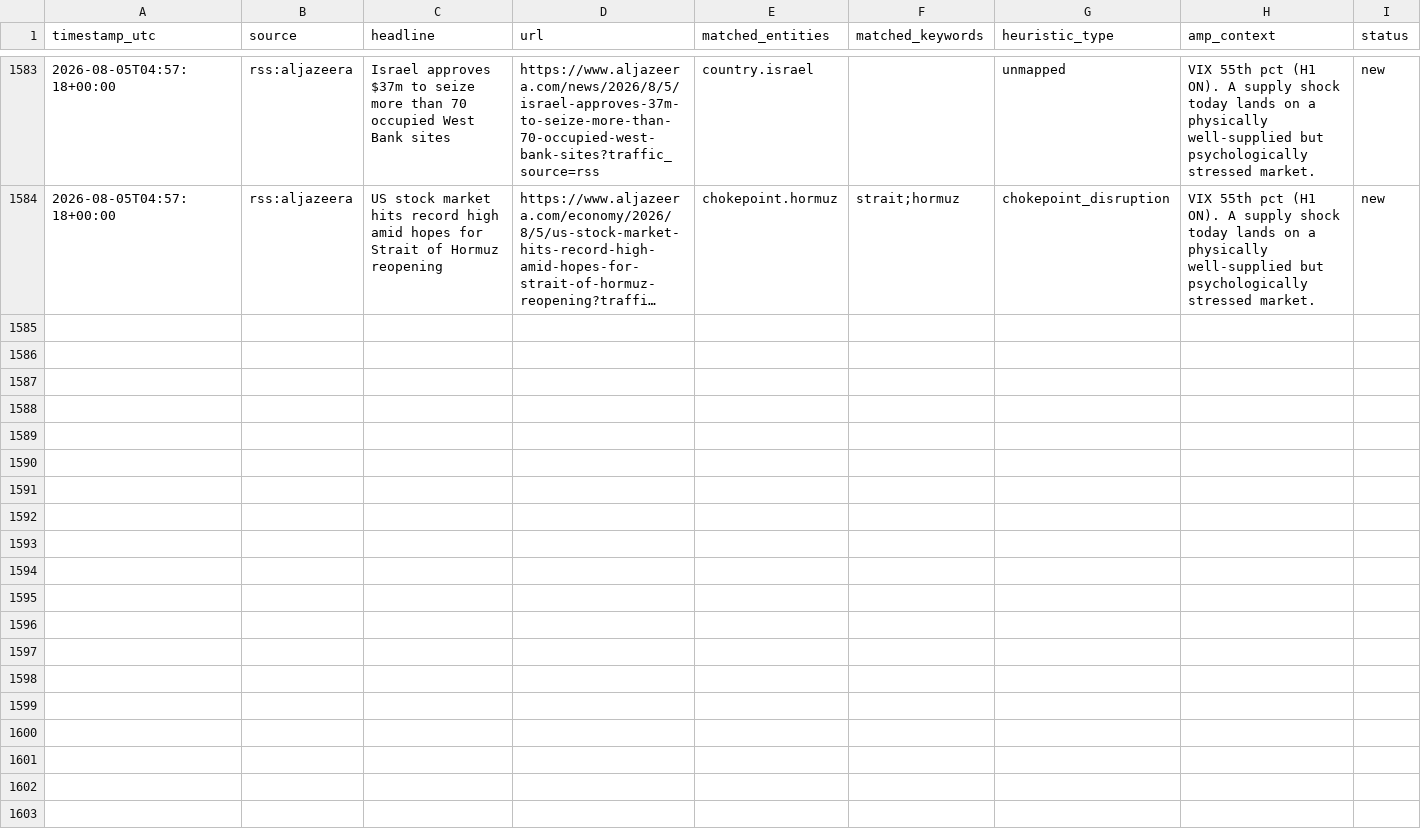
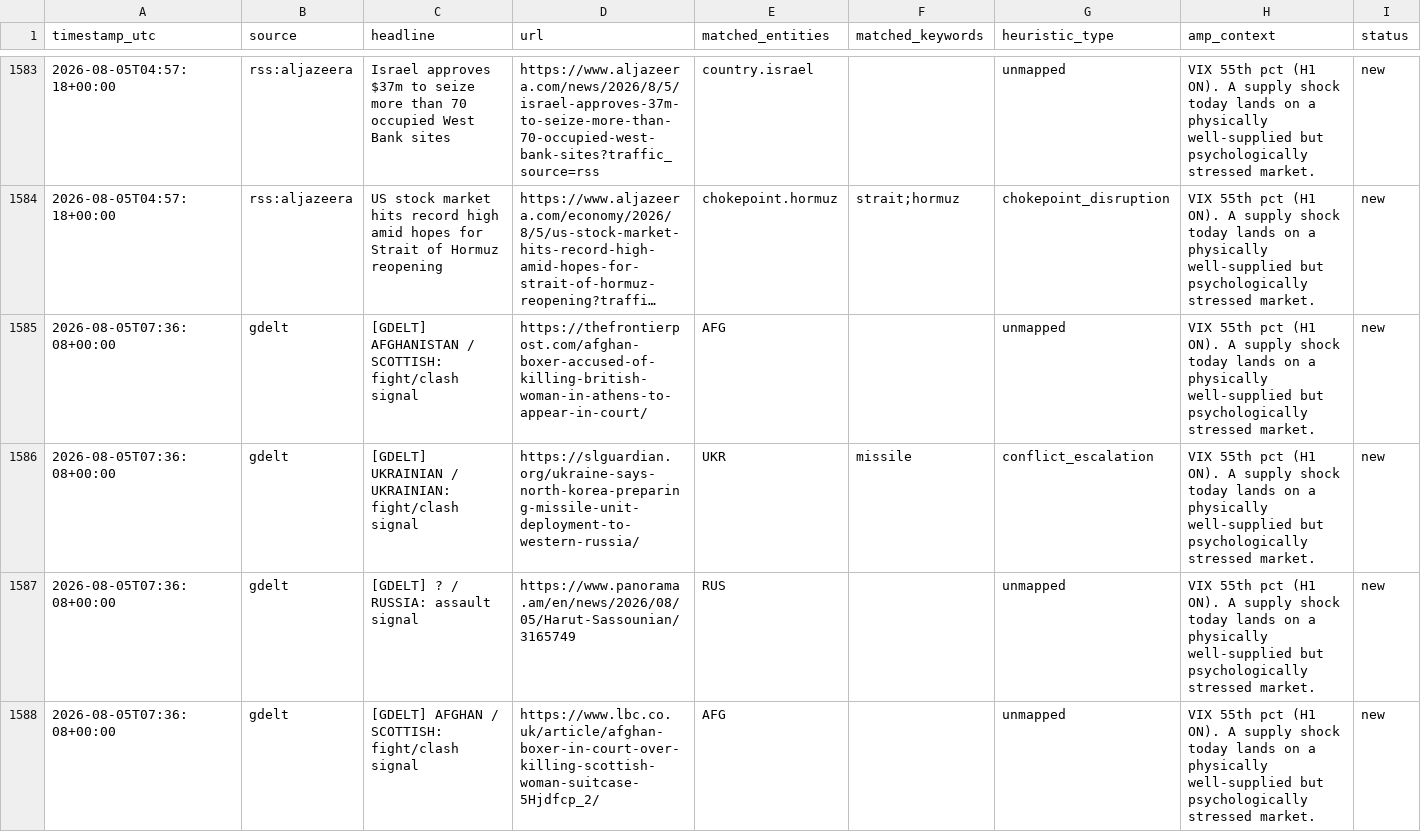
Before and after one commit to josephdelany/ripple-engine, a CSV file: data/alert_queue.csv, drawn as a sheet; only a part is shown, gaps mark what is left out; long unchanged cells end in …; the diff covers the shown part only; the diff names each change by its address in the sheet, - before the commit and + after, or states it on an @@ line.

```diff
--- a/data/alert_queue.csv
+++ b/data/alert_queue.csv
+row 1585: 2026-08-05T07:36:08+00:00 | gdelt | [GDELT] AFGHANISTAN / SCOTTISH: fight/clash signal | https://thefrontierpost.com/afghan-boxer-accused-of-killing-british-woman-in-athens-to-appear-in-court/ | AFG |  | unmapped | VIX 55th pct (H1 ON). A supply shock today lands on a physically well-supplied but psychologically stressed market. | new
+row 1586: 2026-08-05T07:36:08+00:00 | gdelt | [GDELT] UKRAINIAN / UKRAINIAN: fight/clash signal | https://slguardian.org/ukraine-says-north-korea-preparing-missile-unit-deployment-to-western-russia/ | UKR | missile | conflict_escalation | VIX 55th pct (H1 ON). A supply shock today lands on a physically well-supplied but psychologically stressed market. | new
+row 1587: 2026-08-05T07:36:08+00:00 | gdelt | [GDELT] ? / RUSSIA: assault signal | https://www.panorama.am/en/news/2026/08/05/Harut-Sassounian/3165749 | RUS |  | unmapped | VIX 55th pct (H1 ON). A supply shock today lands on a physically well-supplied but psychologically stressed market. | new
+row 1588: 2026-08-05T07:36:08+00:00 | gdelt | [GDELT] AFGHAN / SCOTTISH: fight/clash signal | https://www.lbc.co.uk/article/afghan-boxer-in-court-over-killing-scottish-woman-suitcase-5Hjdfcp_2/ | AFG |  | unmapped | VIX 55th pct (H1 ON). A supply shock today lands on a physically well-supplied but psychologically stressed market. | new
```
Also changed, not shown: 11 added rows elsewhere in this file, data/state/situation_log.csv, 1 other file.
